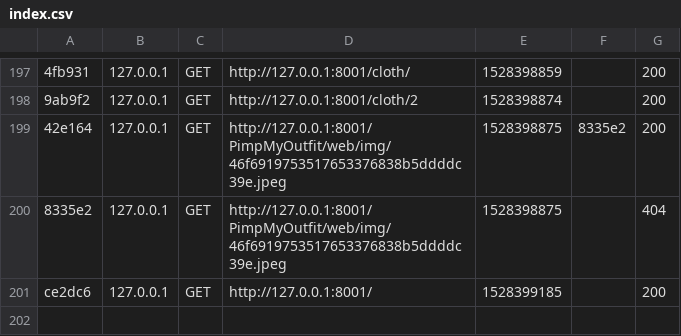
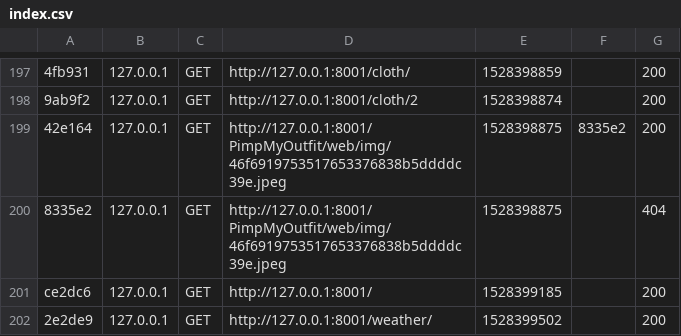
Before and after one commit to Mave-rick/PimpMyOutfit, a CSV file: var/cache/dev/profiler/index.csv, drawn as a sheet; only a part is shown, gaps mark what is left out; the diff names each change by its address in the sheet, - before the commit and + after, or states it on an @@ line.

```diff
--- a/var/cache/dev/profiler/index.csv
+++ b/var/cache/dev/profiler/index.csv
+row 202: 2e2de9 | 127.0.0.1 | GET | http://127.0.0.1:8001/weather/ | 1528399502 |  | 200
```
Also changed, not shown: 5 other files.
